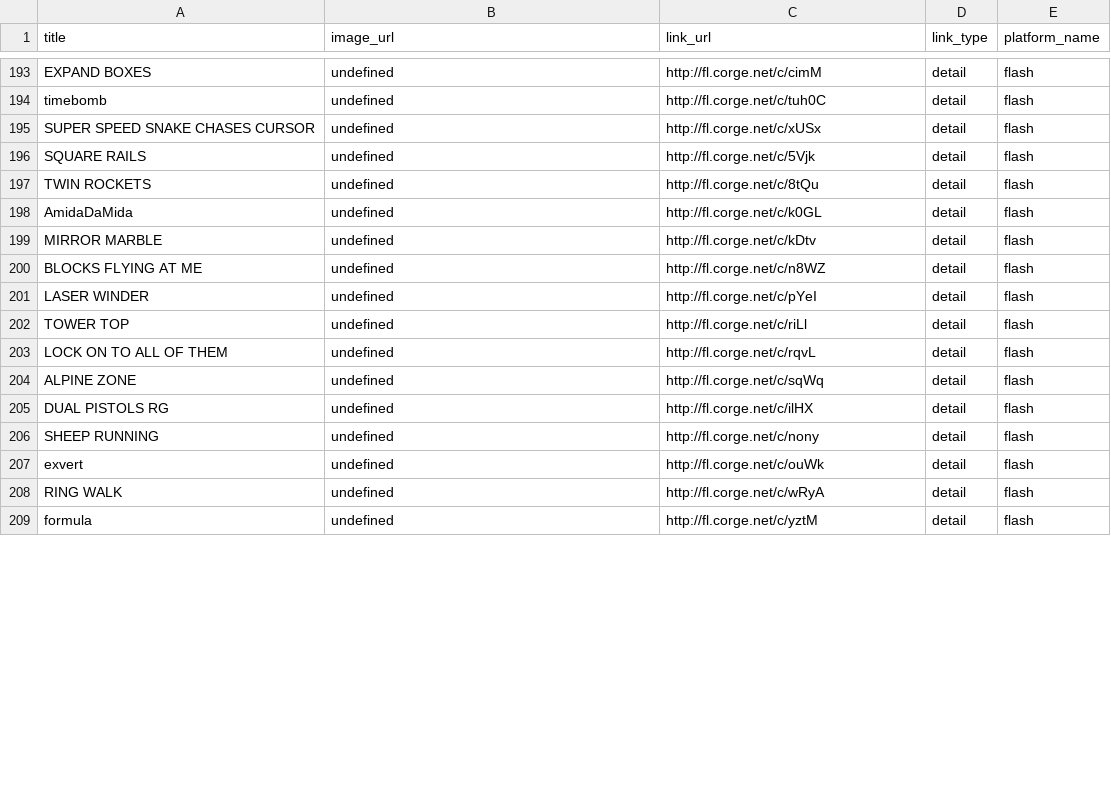
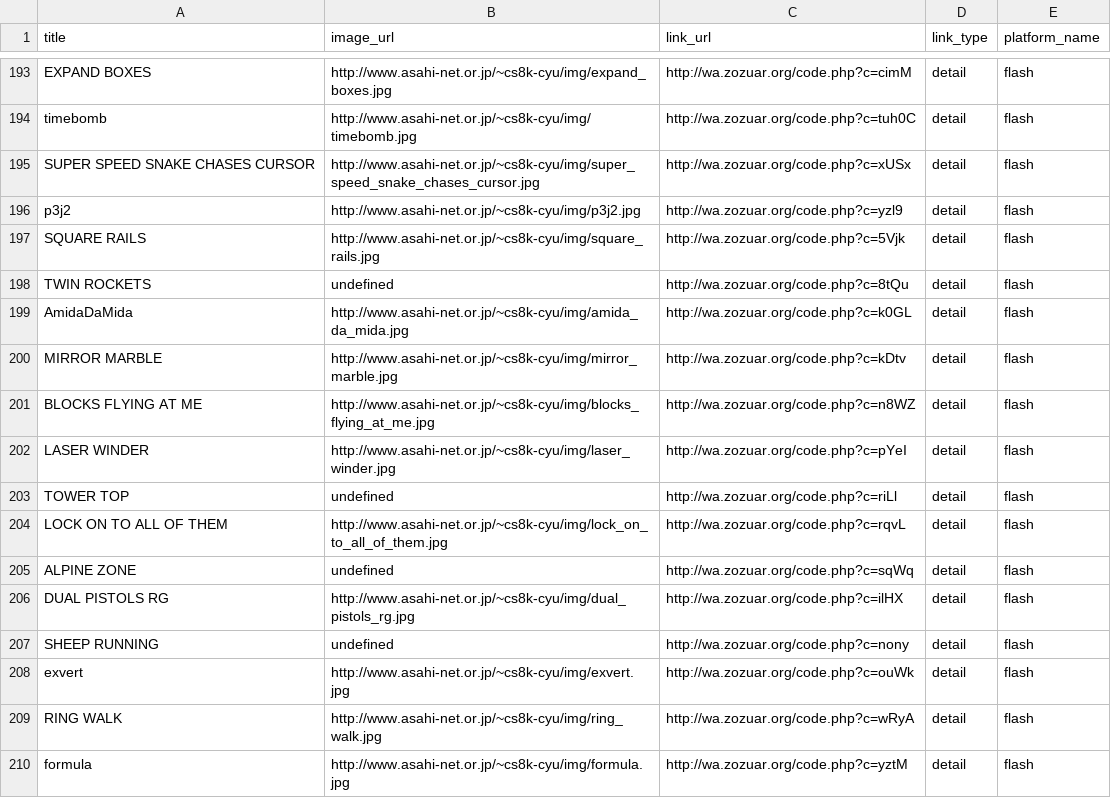
Before and after one commit to abagames/games-web-pages, a CSV file: src/abagames_games.csv, drawn as a sheet; only a part is shown, gaps mark what is left out; addresses are those after the commit; the diff covers the shown part only; the diff names each change by its address in the sheet, - before the commit and + after, or states it on an @@ line.

Commit message:
Update flash URLs

```diff
--- a/src/abagames_games.csv
+++ b/src/abagames_games.csv
-B193 (image_url): undefined
+B193 (image_url): http://www.asahi-net.or.jp/~cs8k-cyu/img/expand_boxes.jpg
-C193 (link_url): http://fl.corge.net/c/cimM
+C193 (link_url): http://wa.zozuar.org/code.php?c=cimM
-B194 (image_url): undefined
+B194 (image_url): http://www.asahi-net.or.jp/~cs8k-cyu/img/timebomb.jpg
-C194 (link_url): http://fl.corge.net/c/tuh0C
+C194 (link_url): http://wa.zozuar.org/code.php?c=tuh0C
-B195 (image_url): undefined
+B195 (image_url): http://www.asahi-net.or.jp/~cs8k-cyu/img/super_speed_snake_chases_cursor.jpg
-C195 (link_url): http://fl.corge.net/c/xUSx
+C195 (link_url): http://wa.zozuar.org/code.php?c=xUSx
+row 196: p3j2 | http://www.asahi-net.or.jp/~cs8k-cyu/img/p3j2.jpg | http://wa.zozuar.org/code.php?c=yzl9 | detail | flash
-B197 (image_url): undefined
+B197 (image_url): http://www.asahi-net.or.jp/~cs8k-cyu/img/square_rails.jpg
-C197 (link_url): http://fl.corge.net/c/5Vjk
+C197 (link_url): http://wa.zozuar.org/code.php?c=5Vjk
-C198 (link_url): http://fl.corge.net/c/8tQu
+C198 (link_url): http://wa.zozuar.org/code.php?c=8tQu
-B199 (image_url): undefined
+B199 (image_url): http://www.asahi-net.or.jp/~cs8k-cyu/img/amida_da_mida.jpg
-C199 (link_url): http://fl.corge.net/c/k0GL
+C199 (link_url): http://wa.zozuar.org/code.php?c=k0GL
-B200 (image_url): undefined
+B200 (image_url): http://www.asahi-net.or.jp/~cs8k-cyu/img/mirror_marble.jpg
-C200 (link_url): http://fl.corge.net/c/kDtv
+C200 (link_url): http://wa.zozuar.org/code.php?c=kDtv
-B201 (image_url): undefined
+B201 (image_url): http://www.asahi-net.or.jp/~cs8k-cyu/img/blocks_flying_at_me.jpg
-C201 (link_url): http://fl.corge.net/c/n8WZ
+C201 (link_url): http://wa.zozuar.org/code.php?c=n8WZ
-B202 (image_url): undefined
+B202 (image_url): http://www.asahi-net.or.jp/~cs8k-cyu/img/laser_winder.jpg
-C202 (link_url): http://fl.corge.net/c/pYeI
+C202 (link_url): http://wa.zozuar.org/code.php?c=pYeI
-C203 (link_url): http://fl.corge.net/c/riLl
+C203 (link_url): http://wa.zozuar.org/code.php?c=riLl
-B204 (image_url): undefined
+B204 (image_url): http://www.asahi-net.or.jp/~cs8k-cyu/img/lock_on_to_all_of_them.jpg
-C204 (link_url): http://fl.corge.net/c/rqvL
+C204 (link_url): http://wa.zozuar.org/code.php?c=rqvL
-C205 (link_url): http://fl.corge.net/c/sqWq
+C205 (link_url): http://wa.zozuar.org/code.php?c=sqWq
-B206 (image_url): undefined
+B206 (image_url): http://www.asahi-net.or.jp/~cs8k-cyu/img/dual_pistols_rg.jpg
-C206 (link_url): http://fl.corge.net/c/ilHX
+C206 (link_url): http://wa.zozuar.org/code.php?c=ilHX
-C207 (link_url): http://fl.corge.net/c/nony
+C207 (link_url): http://wa.zozuar.org/code.php?c=nony
-B208 (image_url): undefined
+B208 (image_url): http://www.asahi-net.or.jp/~cs8k-cyu/img/exvert.jpg
-C208 (link_url): http://fl.corge.net/c/ouWk
+C208 (link_url): http://wa.zozuar.org/code.php?c=ouWk
-B209 (image_url): undefined
+B209 (image_url): http://www.asahi-net.or.jp/~cs8k-cyu/img/ring_walk.jpg
-C209 (link_url): http://fl.corge.net/c/wRyA
+C209 (link_url): http://wa.zozuar.org/code.php?c=wRyA
-B210 (image_url): undefined
+B210 (image_url): http://www.asahi-net.or.jp/~cs8k-cyu/img/formula.jpg
-C210 (link_url): http://fl.corge.net/c/yztM
+C210 (link_url): http://wa.zozuar.org/code.php?c=yztM
```
Also changed, not shown: 3 added rows and 73 edited cells elsewhere in this file, 2 other files.
